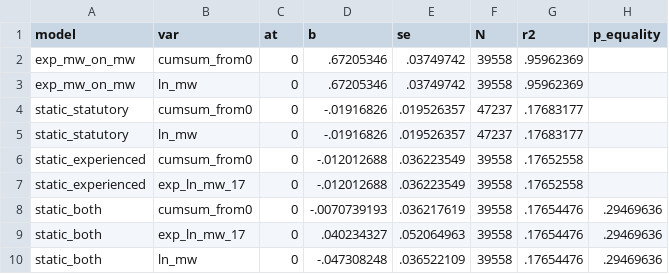
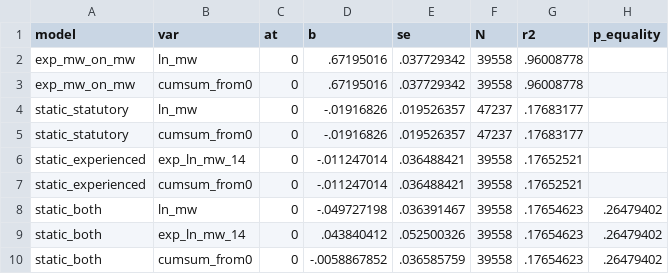
Before and after one commit to diegogentilepassaro/min_wage_rent, a CSV file: analysis/fd_county/output/estimates_static.csv, drawn as a sheet.

```diff
--- a/analysis/fd_county/output/estimates_static.csv
+++ b/analysis/fd_county/output/estimates_static.csv
@@ -1,10 +1,10 @@
 model,var,at,b,se,N,r2,p_equality
-exp_mw_on_mw,cumsum_from0,0,.67205346,.03749742,39558,.95962369,
-exp_mw_on_mw,ln_mw,0,.67205346,.03749742,39558,.95962369,
+exp_mw_on_mw,ln_mw,0,.67195016,.037729342,39558,.96008778,
+exp_mw_on_mw,cumsum_from0,0,.67195016,.037729342,39558,.96008778,
+static_statutory,ln_mw,0,-.01916826,.019526357,47237,.17683177,
 static_statutory,cumsum_from0,0,-.01916826,.019526357,47237,.17683177,
-static_statutory,ln_mw,0,-.01916826,.019526357,47237,.17683177,
-static_experienced,cumsum_from0,0,-.012012688,.036223549,39558,.17652558,
-static_experienced,exp_ln_mw_17,0,-.012012688,.036223549,39558,.17652558,
-static_both,cumsum_from0,0,-.0070739193,.036217619,39558,.17654476,.29469636
-static_both,exp_ln_mw_17,0,.040234327,.052064963,39558,.17654476,.29469636
-static_both,ln_mw,0,-.047308248,.036522109,39558,.17654476,.29469636
+static_experienced,exp_ln_mw_14,0,-.011247014,.036488421,39558,.17652521,
+static_experienced,cumsum_from0,0,-.011247014,.036488421,39558,.17652521,
+static_both,ln_mw,0,-.049727198,.036391467,39558,.17654623,.26479402
+static_both,exp_ln_mw_14,0,.043840412,.052500326,39558,.17654623,.26479402
+static_both,cumsum_from0,0,-.0058867852,.036585759,39558,.17654623,.26479402
```
Also changed, not shown: analysis/fd_baseline/output/estimates_dynamic.csv, analysis/fd_baseline/output/estimates_static.csv, 23 other files.
